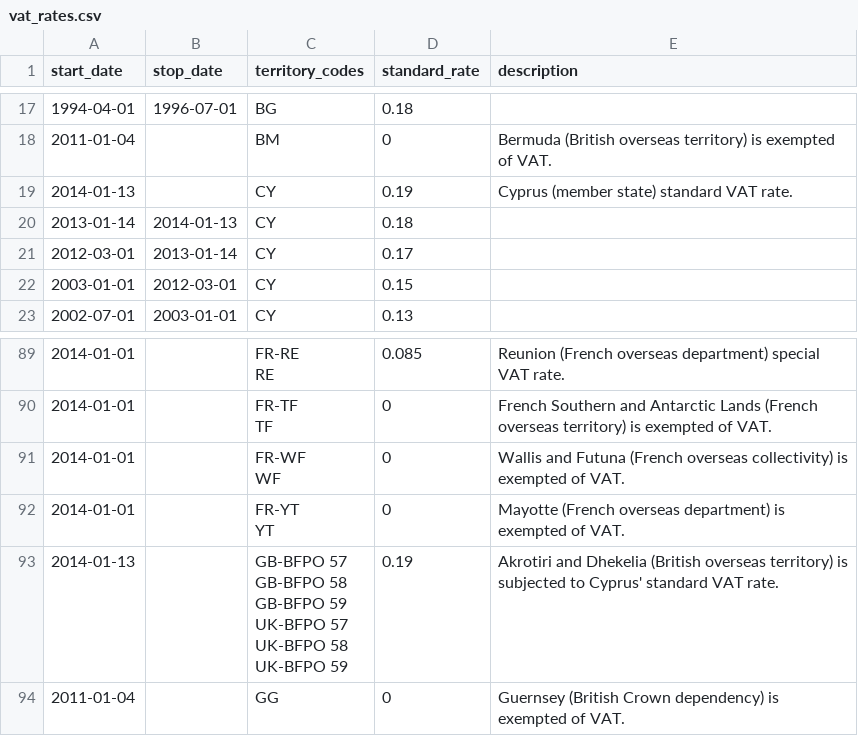
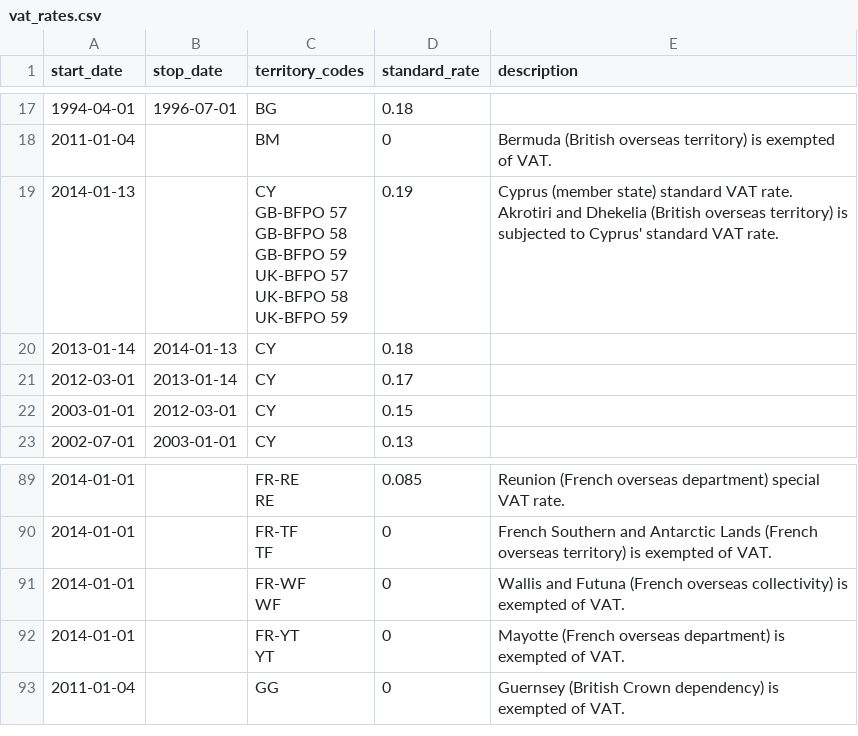
Before and after one commit to kdeldycke/vat-rates, a CSV file: vat_rates.csv, drawn as a sheet; only a part is shown, gaps mark what is left out; ↵ is a line break in a cell; the diff names each change by its address in the sheet, - before the commit and + after, or states it on an @@ line.

Commit message:
Merge Akrotiri and Dhekelia with Cyprus.

```diff
--- a/vat_rates.csv
+++ b/vat_rates.csv
-C19 (territory_codes): CY
+C19 (territory_codes): CY ↵ GB-BFPO 57 ↵ GB-BFPO 58 ↵ GB-BFPO 59 ↵ UK-BFPO 57 ↵ UK-BFPO 58 ↵ UK-BFPO 59
-E19 (description): …VAT rate.
+E19 (description): …VAT rate. ↵ Akrotiri and Dhekelia (British overseas territory) is subjected to Cyprus' standard VAT rate.
-row 93: 2014-01-13 |  | GB-BFPO 57 ↵ GB-BFPO 58 ↵ GB-BFPO 59 ↵ UK-BFPO 57 ↵ UK-BFPO 58 ↵ UK-BFPO 59 | 0.19 | Akrotiri and Dhekelia (British overseas territory) is subjected to Cyprus' standard VAT rate.
```
